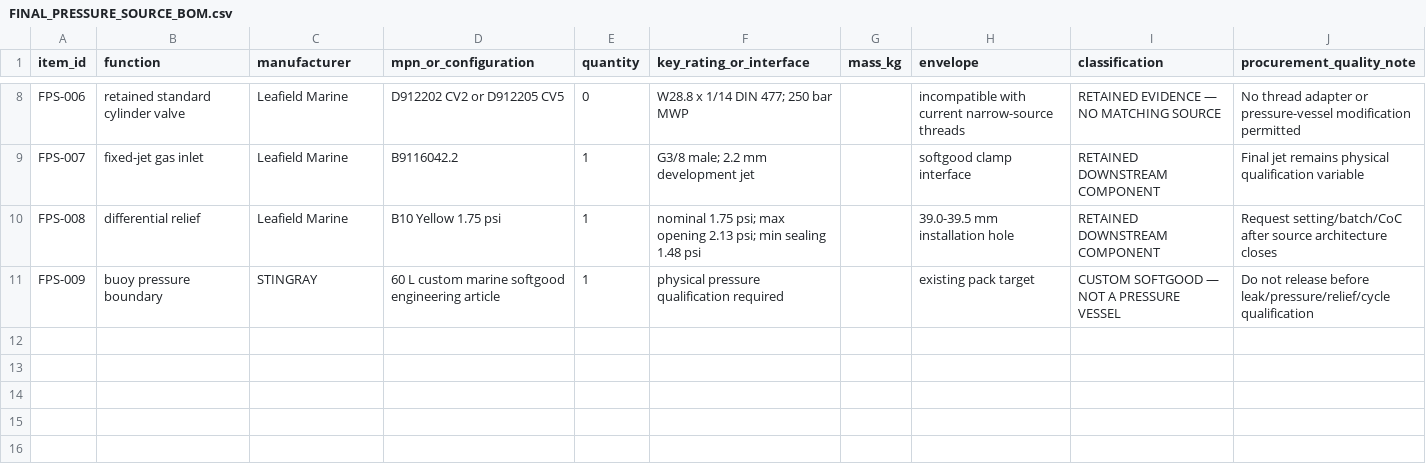
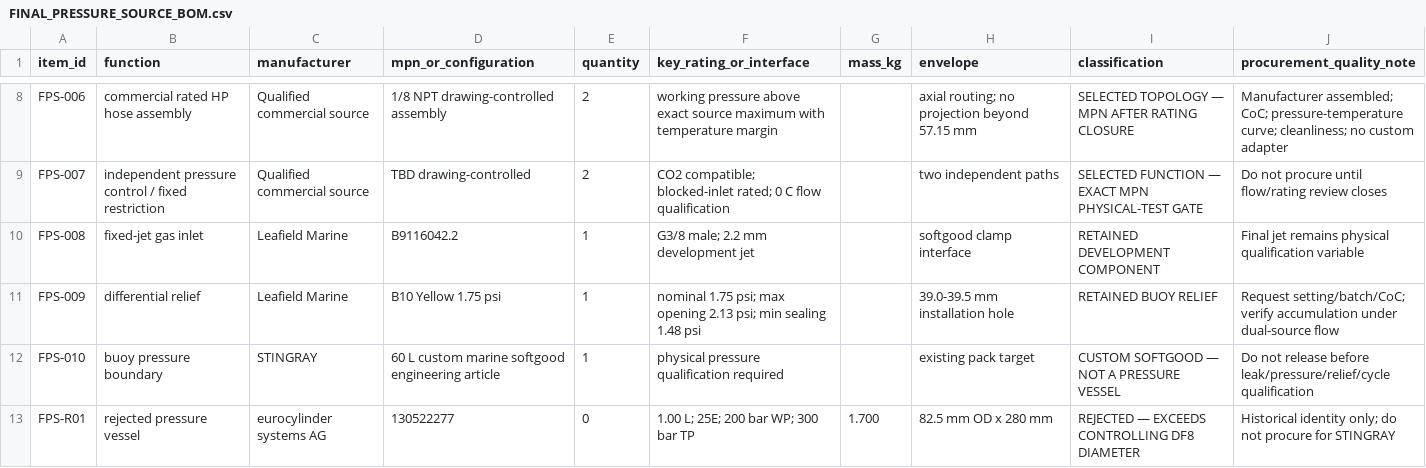
Before and after one commit to andrew07261993/Stingray, a CSV file: docs/engineering/cots/cots-heavy-architecture/FINAL_PRESSURE_SOURCE_BOM.csv, drawn as a sheet; only a part is shown, gaps mark what is left out; addresses are those after the commit; the diff covers the shown part only; the diff names each change by its address in the sheet, - before the commit and + after, or states it on an @@ line.

Commit message:
docs: close Architecture C dual commercial gas-source interface

```diff
--- a/docs/engineering/cots/cots-heavy-architecture/FINAL_PRESSURE_SOURCE_BOM.csv
+++ b/docs/engineering/cots/cots-heavy-architecture/FINAL_PRESSURE_SOURCE_BOM.csv
-B8 (function): retained standard cylinder valve
+B8 (function): commercial rated HP hose assembly
-C8 (manufacturer): Leafield Marine
+C8 (manufacturer): Qualified commercial source
-D8 (mpn_or_configuration): D912202 CV2 or D912205 CV5
+D8 (mpn_or_configuration): 1/8 NPT drawing-controlled assembly
-E8 (quantity): 0
+E8 (quantity): 2
-F8 (key_rating_or_interface): W28.8 x 1/14 DIN 477; 250 bar MWP
+F8 (key_rating_or_interface): working pressure above exact source maximum with temperature margin
-H8 (envelope): incompatible with current narrow-source threads
+H8 (envelope): axial routing; no projection beyond 57.15 mm
-I8 (classification): RETAINED EVIDENCE — NO MATCHING SOURCE
+I8 (classification): SELECTED TOPOLOGY — MPN AFTER RATING CLOSURE
-J8 (procurement_quality_note): No thread adapter or pressure-vessel modification permitted
+J8 (procurement_quality_note): Manufacturer assembled; CoC; pressure-temperature curve; cleanliness; no custom adapter
+row 9: FPS-007 | independent pressure control / fixed restriction | Qualified commercial source | TBD drawing-controlled | 2 | CO2 compatible; blocked-inlet rated; 0 C flow qualification |  | two independent paths | SELECTED FUNCTION — EXACT MPN PHYSICAL-TEST GATE | Do not procure until flow/rating review closes
-A10 (item_id): FPS-007
+A10 (item_id): FPS-008
-I10 (classification): RETAINED DOWNSTREAM COMPONENT
+I10 (classification): RETAINED DEVELOPMENT COMPONENT
-A11 (item_id): FPS-008
+A11 (item_id): FPS-009
-I11 (classification): RETAINED DOWNSTREAM COMPONENT
+I11 (classification): RETAINED BUOY RELIEF
-J11 (procurement_quality_note): Request setting/batch/CoC after source architecture closes
+J11 (procurement_quality_note): Request setting/batch/CoC; verify accumulation under dual-source flow
-A12 (item_id): FPS-009
+A12 (item_id): FPS-010
+row 13: FPS-R01 | rejected pressure vessel | eurocylinder systems AG | 130522277 | 0 | 1.00 L; 25E; 200 bar WP; 300 bar TP | 1.700 | 82.5 mm OD x 280 mm | REJECTED — EXCEEDS CONTROLLING DF8 DIAMETER | Historical identity only; do not procure for STINGRAY
```
Also changed, not shown: 3 added rows, 3 removed rows and 25 edited cells elsewhere in this file, 12 other files.
